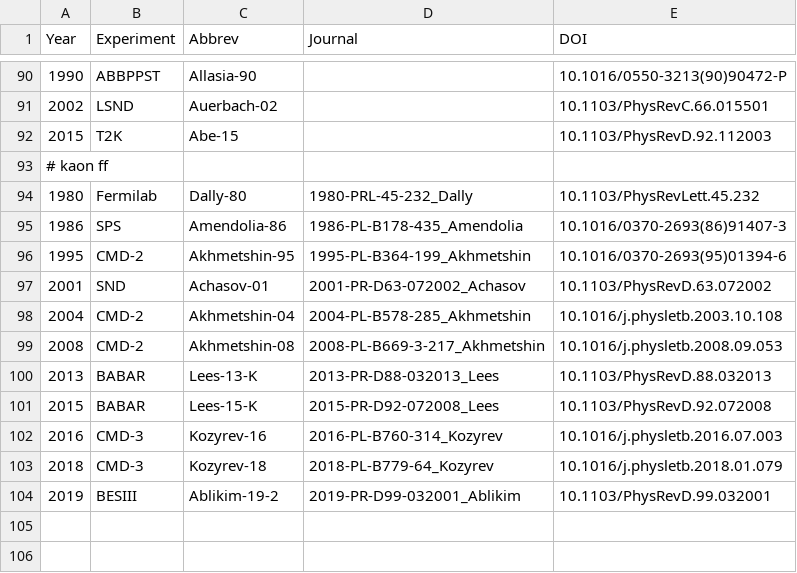
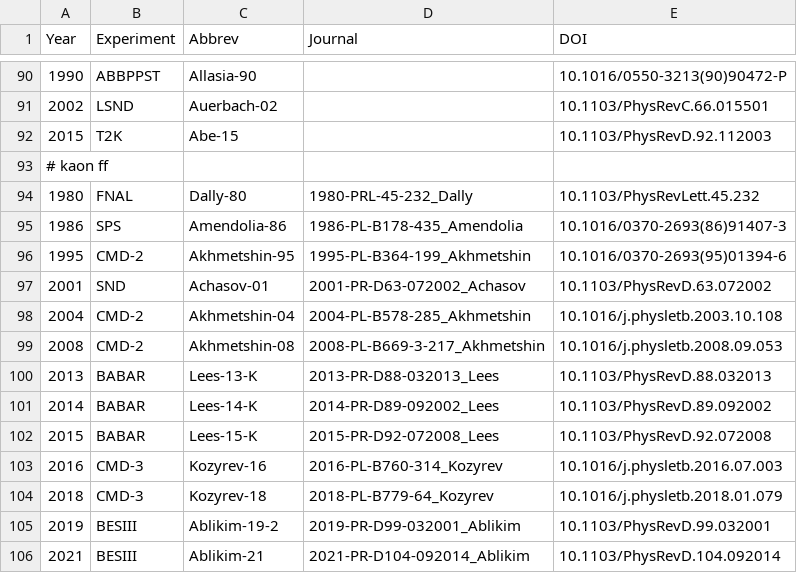
Before and after one commit to Mezek/datalock, a CSV file: src/data_sources.csv, drawn as a sheet; only a part is shown, gaps mark what is left out.

Commit message:
kaons data

```diff
--- a/src/data_sources.csv
+++ b/src/data_sources.csv
@@ -93,3 +93,3 @@
 # kaon ff
-"1980","Fermilab","Dally-80","1980-PRL-45-232_Dally","10.1103/PhysRevLett.45.232"
+"1980","FNAL","Dally-80","1980-PRL-45-232_Dally","10.1103/PhysRevLett.45.232"
 "1986","SPS","Amendolia-86","1986-PL-B178-435_Amendolia","10.1016/0370-2693(86)91407-3"
@@ -100,2 +100,3 @@
 "2013","BABAR","Lees-13-K","2013-PR-D88-032013_Lees","10.1103/PhysRevD.88.032013"
+"2014","BABAR","Lees-14-K","2014-PR-D89-092002_Lees","10.1103/PhysRevD.89.092002"
 "2015","BABAR","Lees-15-K","2015-PR-D92-072008_Lees","10.1103/PhysRevD.92.072008"
@@ -104 +105,2 @@
 "2019","BESIII","Ablikim-19-2","2019-PR-D99-032001_Ablikim","10.1103/PhysRevD.99.032001"
+"2021","BESIII","Ablikim-21","2021-PR-D104-092014_Ablikim","10.1103/PhysRevD.104.092014"
```
Also changed, not shown: src/data_types.csv, 1 other file.
